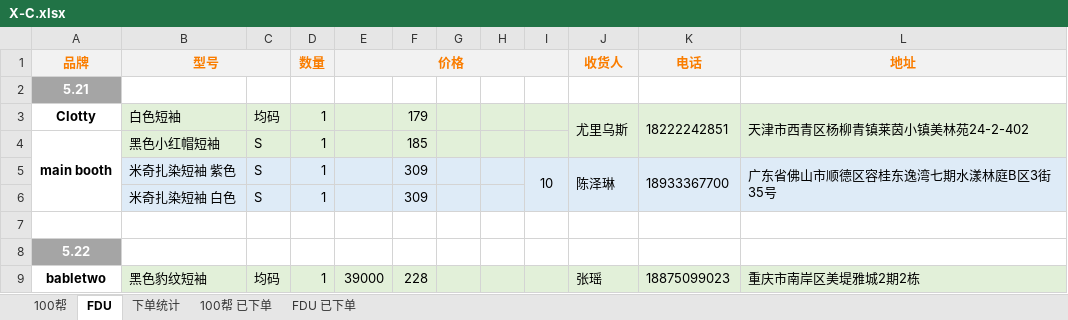
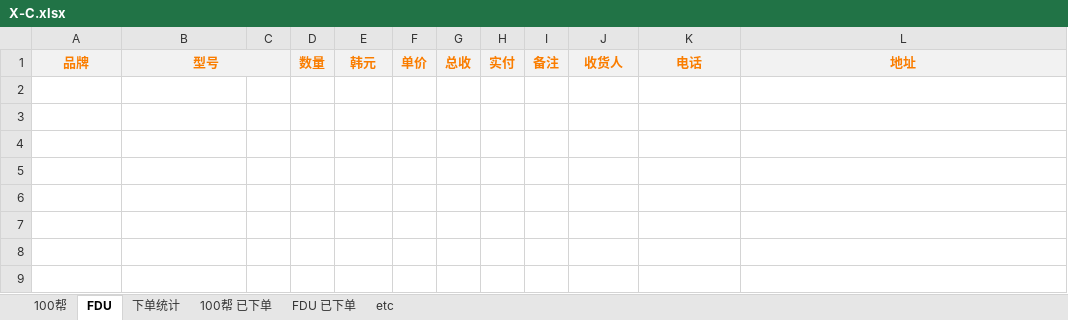
Before and after one commit to yukimi1212/404, an Excel workbook: X-C.xlsx, sheet FDU, drawn as a sheet; values as stored, in another font and other column widths than the file's, no borders; the diff names each change by its address in the sheet, - before the commit and + after, or states it on an @@ line.

```diff
--- a/X-C.xlsx (sheet FDU)
+++ b/X-C.xlsx (sheet FDU)
+sheet tab: etc
-E1: 价格
+E1: 韩元
-E1:I1 merged
-F1: (empty)
+F1: 单价
-G1: (empty)
+G1: 总收
-H1: (empty)
+H1: 实付
-I1: (empty)
+I1: 备注
-row 2: 5.21
-row 3: Clotty | 白色短袖 | 均码 | 1 |  | 179 |  |  |  | 尤里乌斯 | 18222242851 | 天津市西青区杨柳青镇莱茵小镇美林苑24-2-402
-row 4: main booth | 黑色小红帽短袖 | S | 1 |  | 185
-row 5:  | 米奇扎染短袖 紫色 | S | 1 |  | 309 |  |  | 10 | 陈泽琳 | 18933367700 | 广东省佛山市顺德区容桂东逸湾七期水漾林庭B区3街35号
-row 6:  | 米奇扎染短袖 白色 | S | 1 |  | 309
-row 7: (empty)
-row 8: 5.22
-row 9: babletwo | 黑色豹纹短袖 | 均码 | 1 | 39000 | 228 |  |  |  | 张瑶 | 18875099023 | 重庆市南岸区美堤雅城2期2栋
```
Also changed, not shown: sheet FDU 已下单, sheet 下单统计, sheet 100帮 已下单, sheet 100帮, formulas that keep their value, 进度整理.xlsx.
